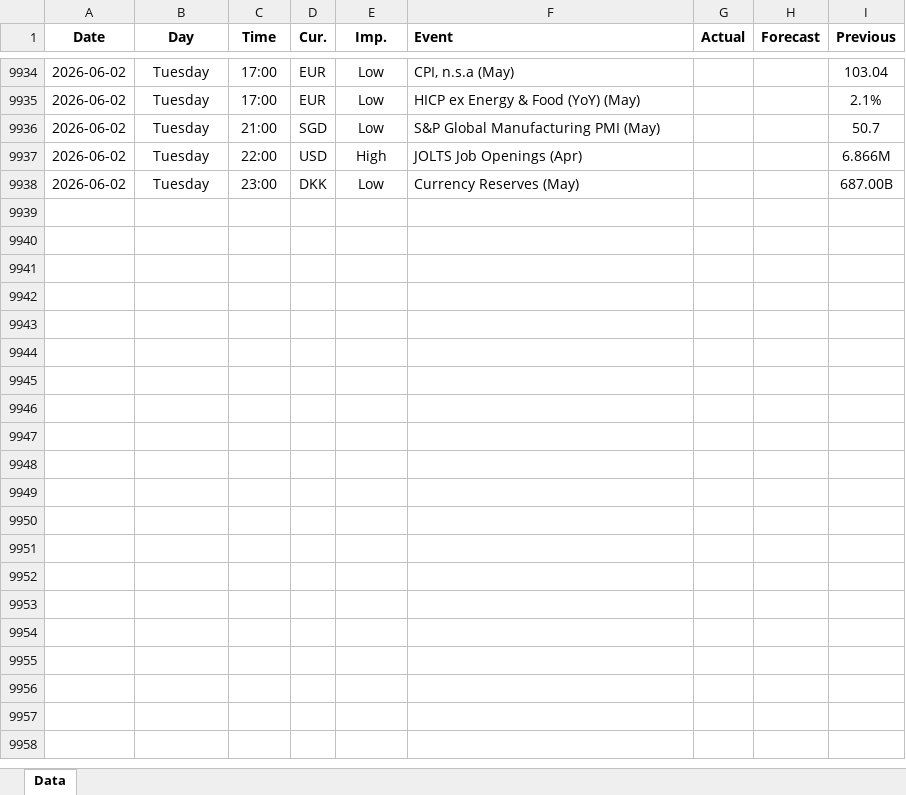
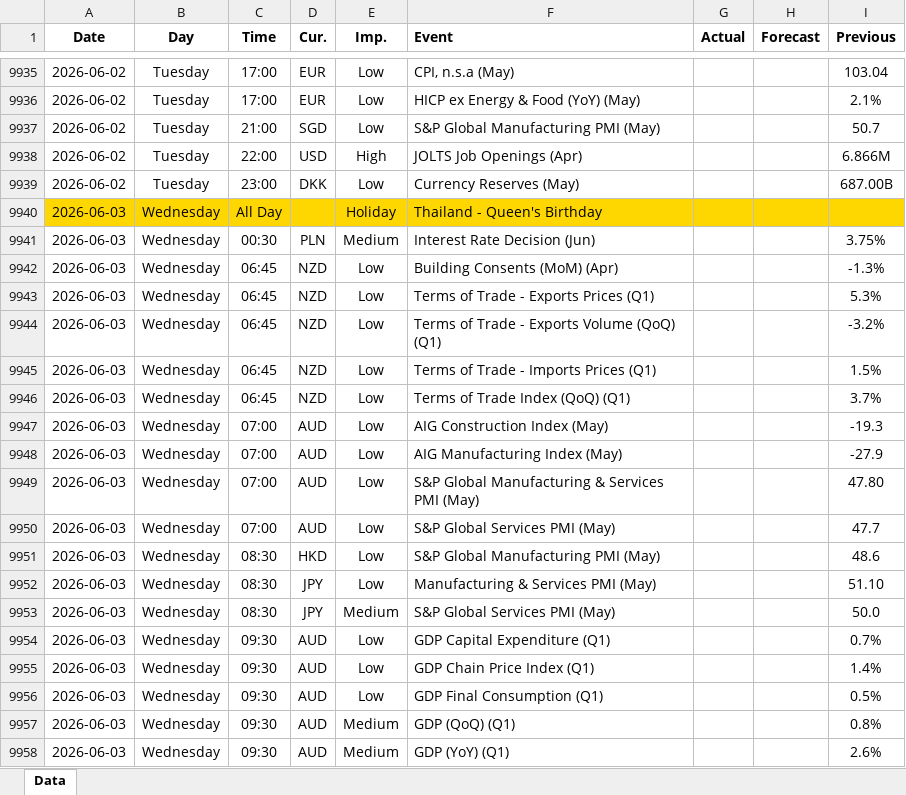
Before and after one commit to yiyousiow000814/XAUUSD-Calendar-Agent, an Excel workbook: data/Economic_Calendar/2026/2026_calendar.xlsx, sheet Data, drawn as a sheet; only a part is shown, gaps mark what is left out; values as stored, in another font and other column widths than the file's, no borders; the diff covers the shown part only; the diff names each change by its address in the sheet, - before the commit and + after, or states it on an @@ line.

```diff
--- a/data/Economic_Calendar/2026/2026_calendar.xlsx (sheet Data)
+++ b/data/Economic_Calendar/2026/2026_calendar.xlsx (sheet Data)
+row 9940: 2026-06-03 | Wednesday | All Day |  | Holiday | Thailand - Queen's Birthday
+row 9941: 2026-06-03 | Wednesday | 00:30 | PLN | Medium | Interest Rate Decision (Jun) |  |  | 3.75%
+row 9942: 2026-06-03 | Wednesday | 06:45 | NZD | Low | Building Consents (MoM) (Apr) |  |  | -1.3%
+row 9943: 2026-06-03 | Wednesday | 06:45 | NZD | Low | Terms of Trade - Exports Prices (Q1) |  |  | 5.3%
+row 9944: 2026-06-03 | Wednesday | 06:45 | NZD | Low | Terms of Trade - Exports Volume (QoQ) (Q1) |  |  | -3.2%
+row 9945: 2026-06-03 | Wednesday | 06:45 | NZD | Low | Terms of Trade - Imports Prices (Q1) |  |  | 1.5%
+row 9946: 2026-06-03 | Wednesday | 06:45 | NZD | Low | Terms of Trade Index (QoQ) (Q1) |  |  | 3.7%
+row 9947: 2026-06-03 | Wednesday | 07:00 | AUD | Low | AIG Construction Index (May) |  |  | -19.3
+row 9948: 2026-06-03 | Wednesday | 07:00 | AUD | Low | AIG Manufacturing Index (May) |  |  | -27.9
+row 9949: 2026-06-03 | Wednesday | 07:00 | AUD | Low | S&P Global Manufacturing & Services PMI (May) |  |  | 47.80
+row 9950: 2026-06-03 | Wednesday | 07:00 | AUD | Low | S&P Global Services PMI (May) |  |  | 47.7
+row 9951: 2026-06-03 | Wednesday | 08:30 | HKD | Low | S&P Global Manufacturing PMI (May) |  |  | 48.6
+row 9952: 2026-06-03 | Wednesday | 08:30 | JPY | Low | Manufacturing & Services PMI (May) |  |  | 51.10
+row 9953: 2026-06-03 | Wednesday | 08:30 | JPY | Medium | S&P Global Services PMI (May) |  |  | 50.0
+row 9954: 2026-06-03 | Wednesday | 09:30 | AUD | Low | GDP Capital Expenditure (Q1) |  |  | 0.7%
+row 9955: 2026-06-03 | Wednesday | 09:30 | AUD | Low | GDP Chain Price Index (Q1) |  |  | 1.4%
+row 9956: 2026-06-03 | Wednesday | 09:30 | AUD | Low | GDP Final Consumption (Q1) |  |  | 0.5%
+row 9957: 2026-06-03 | Wednesday | 09:30 | AUD | Medium | GDP (QoQ) (Q1) |  |  | 0.8%
+row 9958: 2026-06-03 | Wednesday | 09:30 | AUD | Medium | GDP (YoY) (Q1) |  |  | 2.6%
```
Also changed, not shown: 87 added rows, 4 removed rows and 60 edited cells elsewhere in this sheet, 2 other files.
